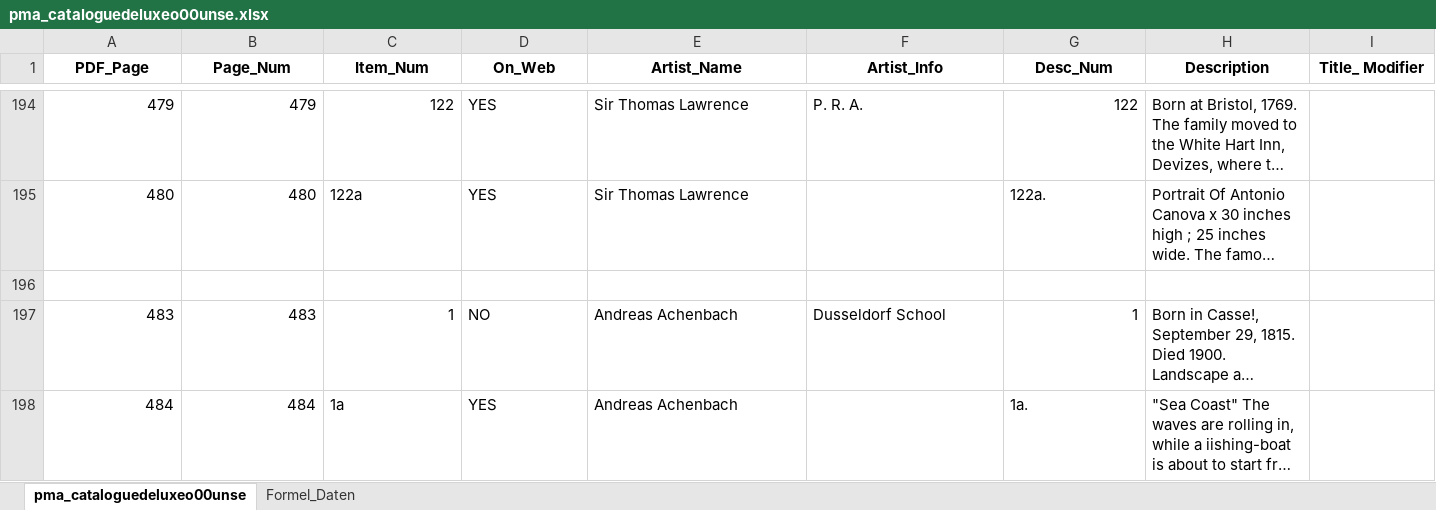
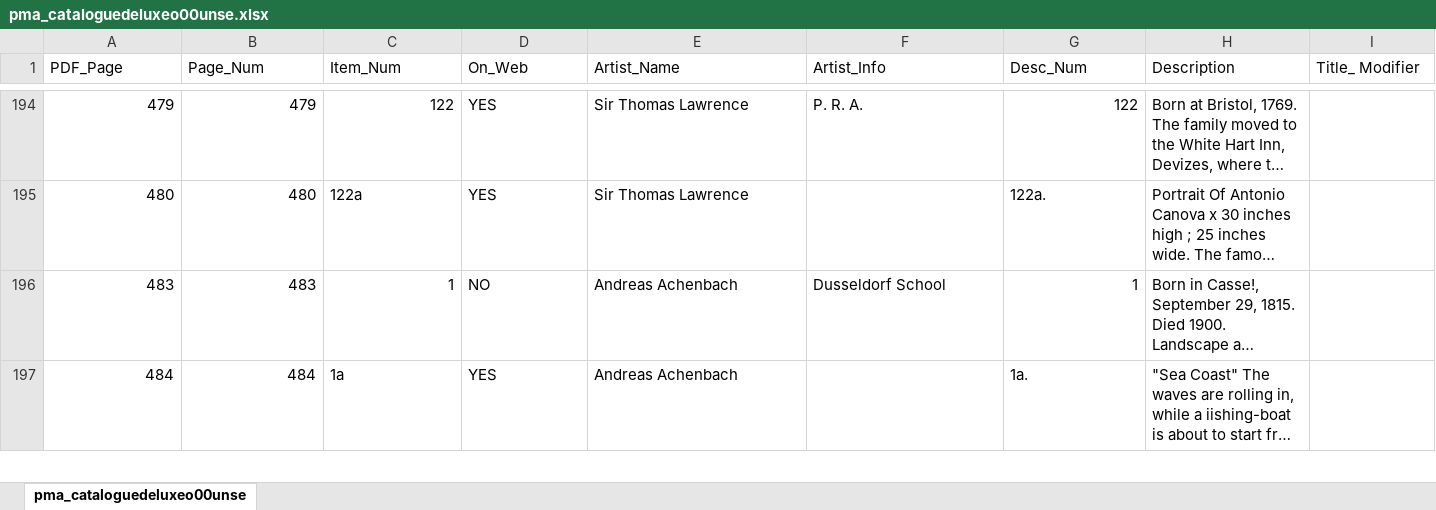
Before and after one commit to evanwill/refine-with-grel, an Excel workbook: assets/pma_cataloguedeluxeo00unse.xlsx, sheet pma_cataloguedeluxeo00unse, drawn as a sheet; only a part is shown, gaps mark what is left out; long unchanged cells end in …; values as stored, in another font and other column widths than the file's, no borders; rows hold the shown columns only; the diff covers the shown part only; the diff names each change by its address in the sheet, - before the commit and + after, or states it on an @@ line.

Commit message:
remove extra sheet

```diff
--- a/assets/pma_cataloguedeluxeo00unse.xlsx (sheet pma_cataloguedeluxeo00unse)
+++ b/assets/pma_cataloguedeluxeo00unse.xlsx (sheet pma_cataloguedeluxeo00unse)
-sheet tab: Formel_Daten
@@ A1:I1 bold: on → off, alignment: center → left @@
-row 196: (empty)
```
Also changed, not shown: cell formats elsewhere in this sheet, 1 other file.
